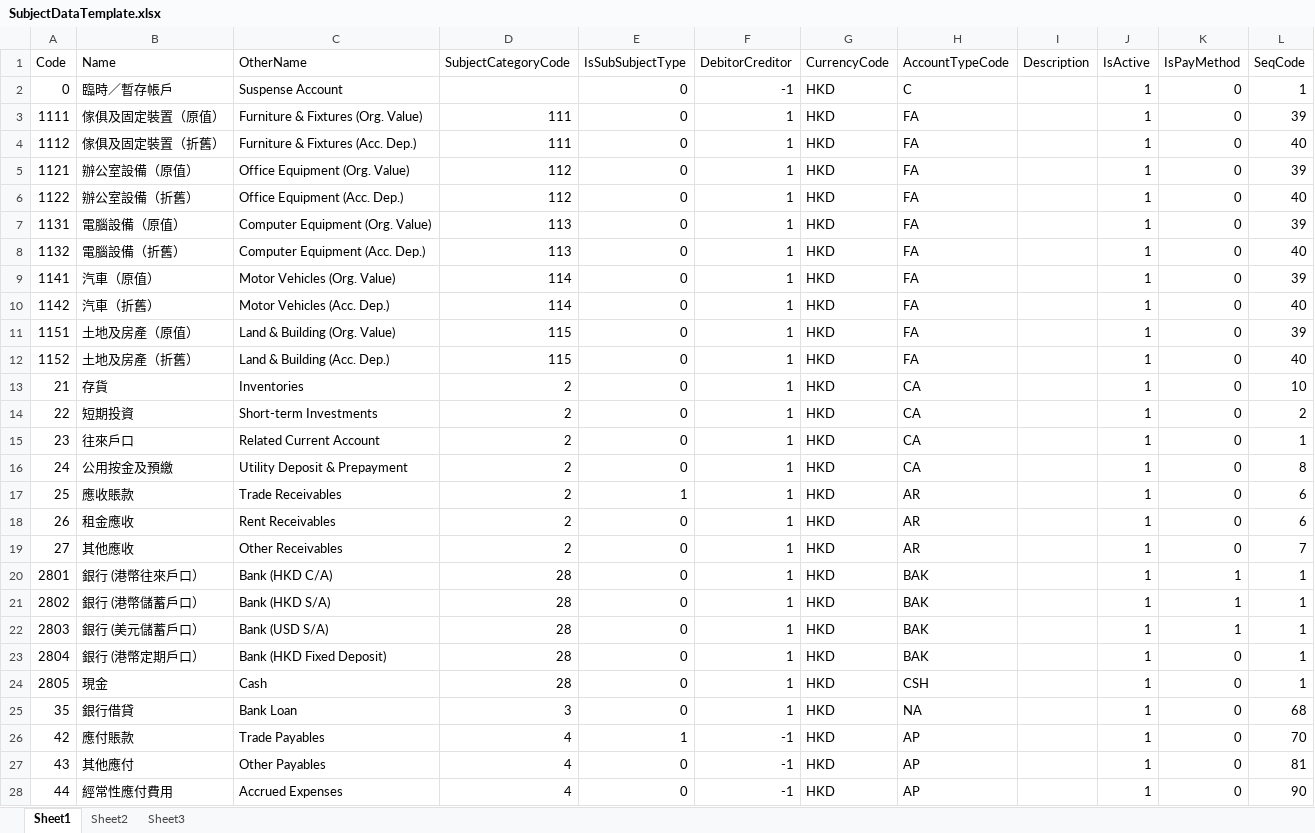
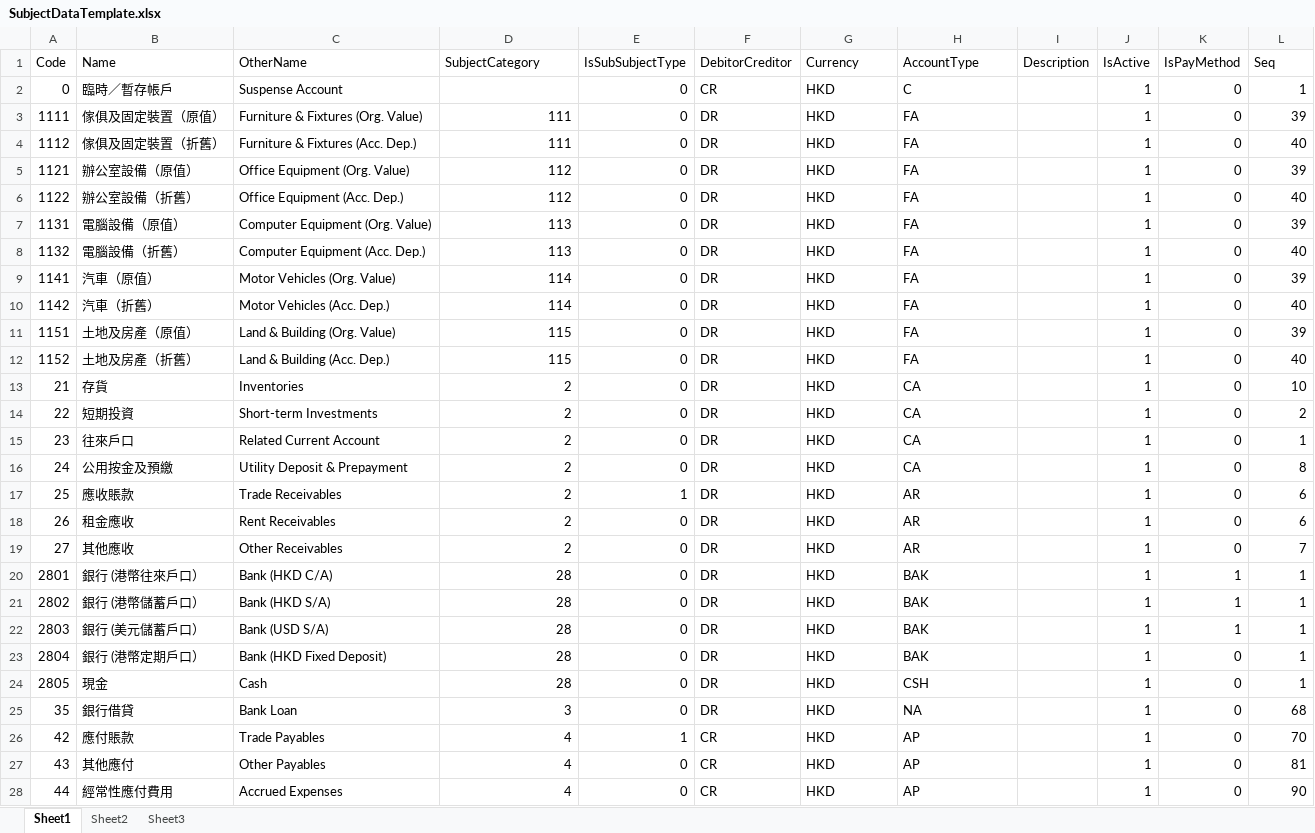
Before and after one commit to Rocktsx/Accounting, an Excel workbook: src/Accounting.Web/Templates/SubjectDataTemplate.xlsx, sheet Sheet1, drawn as a sheet; only a part is shown; values as stored, in another font and other column widths than the file's, no borders; the diff covers the shown part only; the diff names each change by its address in the sheet, - before the commit and + after, or states it on an @@ line.

```diff
--- a/src/Accounting.Web/Templates/SubjectDataTemplate.xlsx (sheet Sheet1)
+++ b/src/Accounting.Web/Templates/SubjectDataTemplate.xlsx (sheet Sheet1)
-D1: SubjectCategoryCode
+D1: SubjectCategory
-G1: CurrencyCode
+G1: Currency
-H1: AccountTypeCode
+H1: AccountType
-L1: SeqCode
+L1: Seq
-F2 (DebitorCreditor): -1
+F2 (DebitorCreditor): CR
-F3:F25 (DebitorCreditor): 1
+F3:F25 (DebitorCreditor): DR
-F26:F28 (DebitorCreditor): -1
+F26:F28 (DebitorCreditor): CR
```
Also changed, not shown: 49 edited cells elsewhere in this sheet, src/Accounting.Web/Templates/GeneralAccountDataTemplate.xlsx, src/Accounting.Web/Templates/GeneralAccountDataTemplateHant.xlsx, 1 other file.
